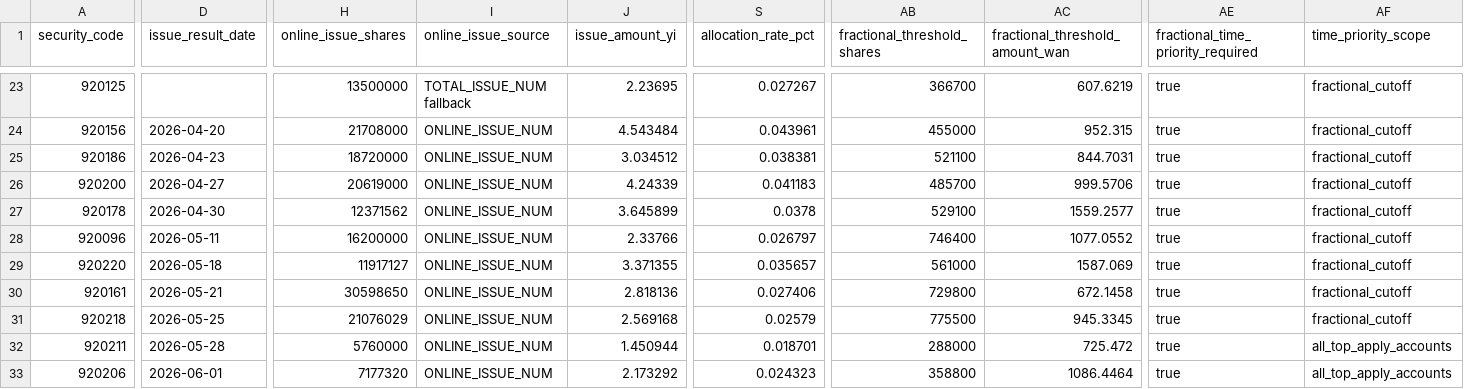
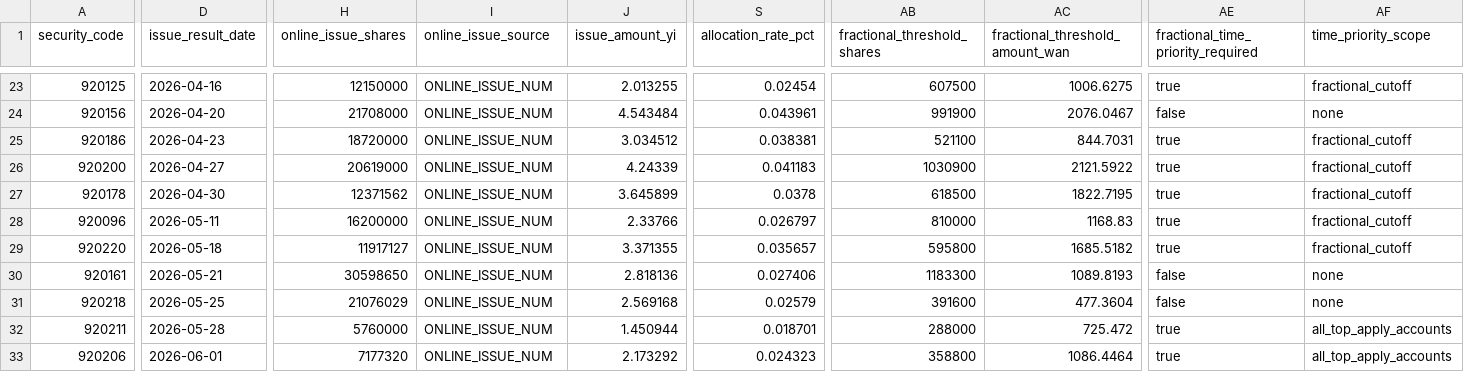
Before and after one commit to viconia828/BJ_IPO, a CSV file: data/offline_tuning/subscription_history_sample.csv, drawn as a sheet; only a part is shown, gaps mark what is left out; the diff covers the shown part only; the diff names each change by its address in the sheet, - before the commit and + after, or states it on an @@ line.

```diff
--- a/data/offline_tuning/subscription_history_sample.csv
+++ b/data/offline_tuning/subscription_history_sample.csv
-D23 (issue_result_date): (empty)
+D23 (issue_result_date): 2026-04-16
-H23 (online_issue_shares): 13500000
+H23 (online_issue_shares): 12150000
-I23 (online_issue_source): TOTAL_ISSUE_NUM fallback
+I23 (online_issue_source): ONLINE_ISSUE_NUM
-J23 (issue_amount_yi): 2.23695
+J23 (issue_amount_yi): 2.013255
-S23 (allocation_rate_pct): 0.027267
+S23 (allocation_rate_pct): 0.02454
-AB23 (fractional_threshold_shares): 366700
+AB23 (fractional_threshold_shares): 607500
-AC23 (fractional_threshold_amount_wan): 607.6219
+AC23 (fractional_threshold_amount_wan): 1006.6275
-AB24 (fractional_threshold_shares): 455000
+AB24 (fractional_threshold_shares): 991900
-AC24 (fractional_threshold_amount_wan): 952.315
+AC24 (fractional_threshold_amount_wan): 2076.0467
-AE24: true
+AE24: false
-AF24 (time_priority_scope): fractional_cutoff
+AF24 (time_priority_scope): none
-AB26 (fractional_threshold_shares): 485700
+AB26 (fractional_threshold_shares): 1030900
-AC26 (fractional_threshold_amount_wan): 999.5706
+AC26 (fractional_threshold_amount_wan): 2121.5922
-AB27 (fractional_threshold_shares): 529100
+AB27 (fractional_threshold_shares): 618500
-AC27 (fractional_threshold_amount_wan): 1559.2577
+AC27 (fractional_threshold_amount_wan): 1822.7195
-AB28 (fractional_threshold_shares): 746400
+AB28 (fractional_threshold_shares): 810000
-AC28 (fractional_threshold_amount_wan): 1077.0552
+AC28 (fractional_threshold_amount_wan): 1168.83
-AB29 (fractional_threshold_shares): 561000
+AB29 (fractional_threshold_shares): 595800
-AC29 (fractional_threshold_amount_wan): 1587.069
+AC29 (fractional_threshold_amount_wan): 1685.5182
-AB30 (fractional_threshold_shares): 729800
+AB30 (fractional_threshold_shares): 1183300
-AC30 (fractional_threshold_amount_wan): 672.1458
+AC30 (fractional_threshold_amount_wan): 1089.8193
-AE30:AE31: true
+AE30:AE31: false
-AF30:AF31 (time_priority_scope): fractional_cutoff
+AF30:AF31 (time_priority_scope): none
-AB31 (fractional_threshold_shares): 775500
+AB31 (fractional_threshold_shares): 391600
-AC31 (fractional_threshold_amount_wan): 945.3345
+AC31 (fractional_threshold_amount_wan): 477.3604
```
Also changed, not shown: 1 added row and 71 edited cells elsewhere in this file, data/offline_tuning/account_pool_history_points.csv, data/offline_tuning/subscription_ladder_labels.csv, 23 other files.
